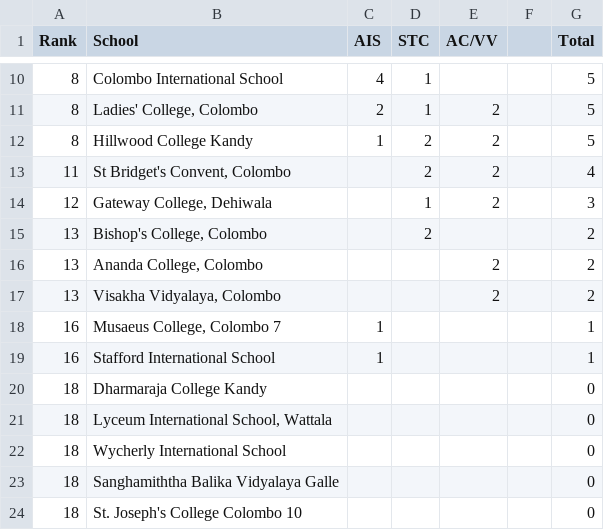
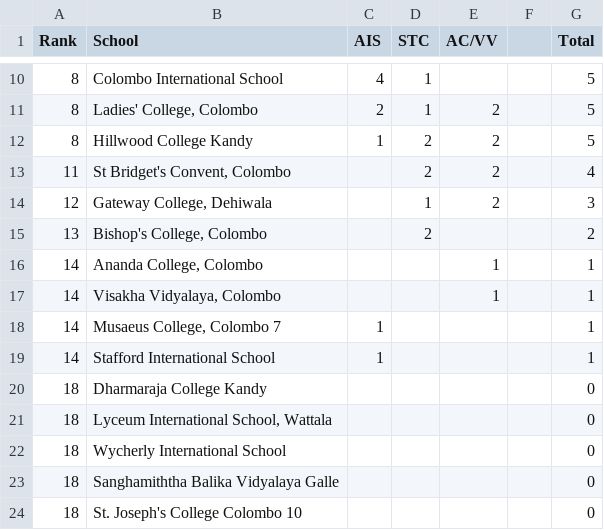
Before and after one commit to DDH13/debaterscouncil, a TSV file: assets/files/LT.tsv, drawn as a sheet; only a part is shown, gaps mark what is left out; the diff names each change by its address in the sheet, - before the commit and + after, or states it on an @@ line.

Commit message:
Update league table for AC/VV - final

```diff
--- a/assets/files/LT.tsv
+++ b/assets/files/LT.tsv
-A16:A17 (Rank): 13
+A16:A17 (Rank): 14
-E16:E17 (AC/VV): 2
+E16:E17 (AC/VV): 1
-G16:G17 (Total): 2
+G16:G17 (Total): 1
-A18:A19 (Rank): 16
+A18:A19 (Rank): 14
```
